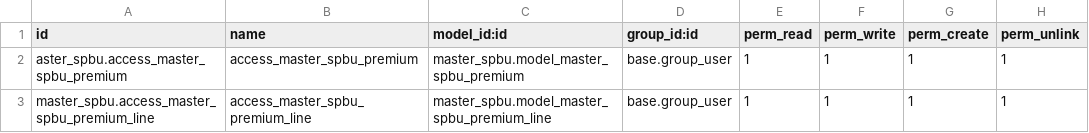
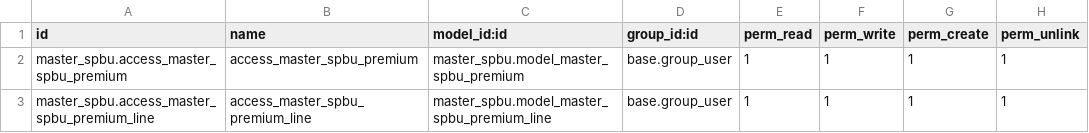
Before and after one commit to WhyWeLoveYou/masterspbu, a CSV file: security/ir.model.access.csv, drawn as a sheet.

```diff
--- a/security/ir.model.access.csv
+++ b/security/ir.model.access.csv
@@ -1,3 +1,3 @@
 id,name,model_id:id,group_id:id,perm_read,perm_write,perm_create,perm_unlink
-aster_spbu.access_master_spbu_premium,access_master_spbu_premium,master_spbu.model_master_spbu_premium,base.group_user,1,1,1,1
+master_spbu.access_master_spbu_premium,access_master_spbu_premium,master_spbu.model_master_spbu_premium,base.group_user,1,1,1,1
 master_spbu.access_master_spbu_premium_line,access_master_spbu_premium_line,master_spbu.model_master_spbu_premium_line,base.group_user,1,1,1,1
```
Also changed, not shown: 2 other files.
